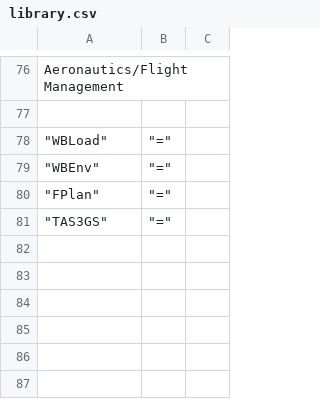
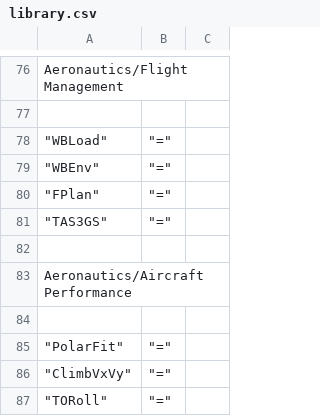
Before and after one commit to c3d/db48x, a CSV file: config/library.csv, drawn as a sheet; only a part is shown, gaps mark what is left out; the diff names each change by its address in the sheet, - before the commit and + after, or states it on an @@ line.

```diff
--- a/config/library.csv
+++ b/config/library.csv
+row 82: (empty)
+row 83: Aeronautics/Aircraft Performance
+row 84: (empty)
+row 85: "PolarFit" | "="
+row 86: "ClimbVxVy" | "="
+row 87: "TORoll" | "="
```
Also changed, not shown: 4 other files.
